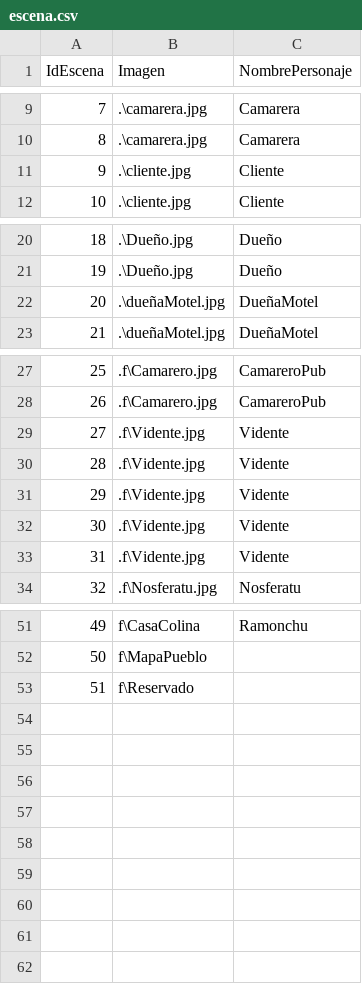
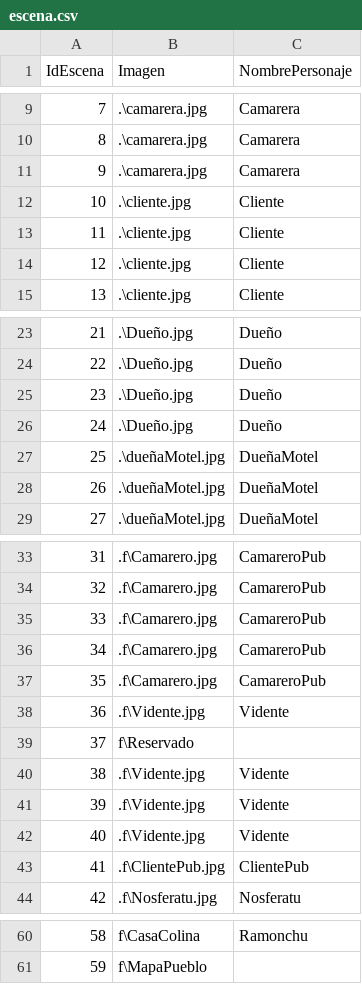
Before and after one commit to GonMascarada/LaMascarada, a CSV file: src/Ficheros/escena.csv, drawn as a sheet; only a part is shown, gaps mark what is left out; removed rows and columns are numbered as before the commit, all else as after; the diff covers the shown part only; the diff names each change by its address in the sheet, - before the commit and + after, or states it on an @@ line.

Commit message:
Arreglado problema escenas

```diff
--- a/src/Ficheros/escena.csv
+++ b/src/Ficheros/escena.csv
+row 11: 9 | .\camarera.jpg | Camarera
+row 12: 10 | .\cliente.jpg | Cliente
+row 13: 11 | .\cliente.jpg | Cliente
@@ column A (IdEscena) renumbered between rows 14 and 61 @@
+row 25: 23 | .\Dueño.jpg | Dueño
+row 26: 24 | .\Dueño.jpg | Dueño
+row 27: 25 | .\dueñaMotel.jpg | DueñaMotel
+row 35: 33 | .f\Camarero.jpg | CamareroPub
+row 36: 34 | .f\Camarero.jpg | CamareroPub
+row 37: 35 | .f\Camarero.jpg | CamareroPub
@@ row 32 moved to row 38: 36 @@
@@ row 53 moved to row 39: 37 @@
-row 33: 31 | .f\Vidente.jpg | Vidente
+row 43: 41 | .f\ClientePub.jpg | ClientePub
```
Also changed, not shown: 1 removed row and 4 edited cells elsewhere in this file, 1 other file.
